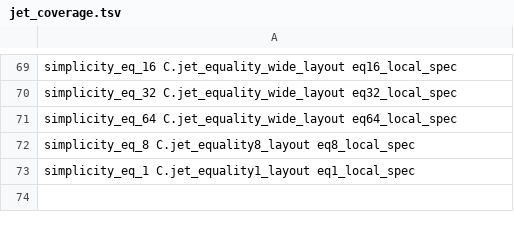
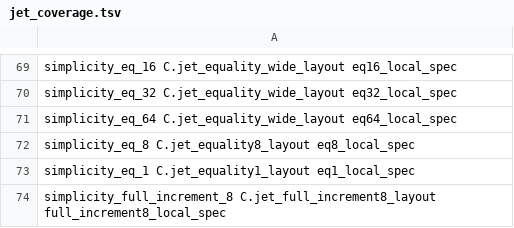
Before and after one commit to brenorb/simplicity, a TSV file: Coq/C/jet_coverage.tsv, drawn as a sheet; only a part is shown, gaps mark what is left out; the diff names each change by its address in the sheet, - before the commit and + after, or states it on an @@ line.

Commit message:
feat(coq): prove carry-input byte increment with initial-only contracts

```diff
--- a/Coq/C/jet_coverage.tsv
+++ b/Coq/C/jet_coverage.tsv
+row 74: simplicity_full_increment_8 C.jet_full_increment8_layout full_increment8_local_spec
```
Also changed, not shown: 12 other files.
